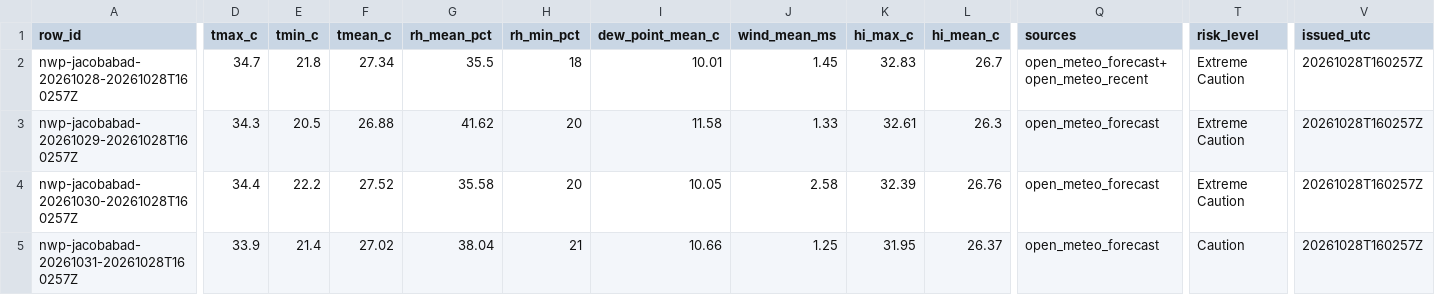
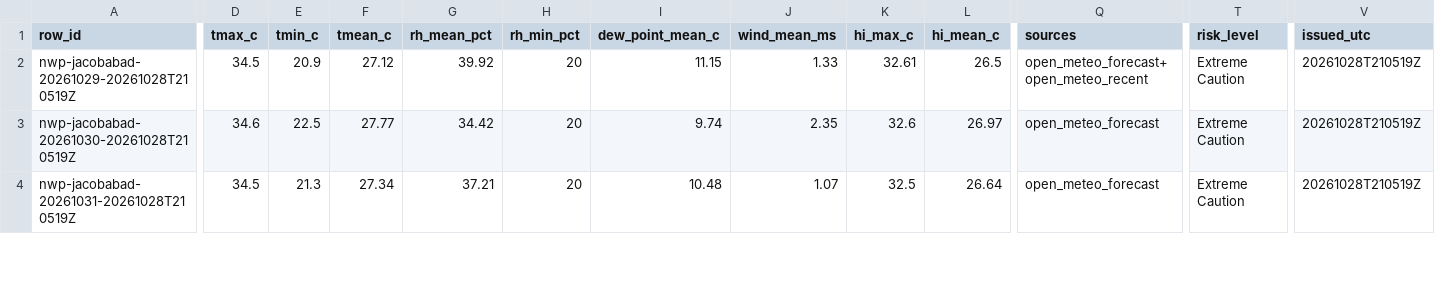
Before and after one commit to laiba2526/heatshield-pakistan, a CSV file: data/gold/forecast_daily.csv, drawn as a sheet; only a part is shown, gaps mark what is left out; removed rows and columns are numbered as before the commit, all else as after; rows hold the shown columns only; the diff covers the shown part only; the diff names each change by its address in the sheet, - before the commit and + after, or states it on an @@ line.

```diff
--- a/data/gold/forecast_daily.csv
+++ b/data/gold/forecast_daily.csv
-row 2: nwp-jacobabad-20261028-20261028T160257Z | 34.7 | 21.8 | 27.34 | 35.5 | 18 | 10.01 | 1.45 | 32.83 | 26.7 | open_meteo_forecast+open_meteo_recent | Extreme Caution | 20261028T160257Z
-A2 (row_id): nwp-jacobabad-20261029-20261028T160257Z
+A2 (row_id): nwp-jacobabad-20261029-20261028T210519Z
-D2 (tmax_c): 34.3
+D2 (tmax_c): 34.5
-E2 (tmin_c): 20.5
+E2 (tmin_c): 20.9
-F2 (tmean_c): 26.88
+F2 (tmean_c): 27.12
-G2 (rh_mean_pct): 41.62
+G2 (rh_mean_pct): 39.92
-I2 (dew_point_mean_c): 11.58
+I2 (dew_point_mean_c): 11.15
-L2 (hi_mean_c): 26.3
+L2 (hi_mean_c): 26.5
-Q2 (sources): open_meteo_forecast
+Q2 (sources): open_meteo_forecast+open_meteo_recent
-V2:V4 (issued_utc): 20261028T160257Z
+V2:V4 (issued_utc): 20261028T210519Z
-A3 (row_id): nwp-jacobabad-20261030-20261028T160257Z
+A3 (row_id): nwp-jacobabad-20261030-20261028T210519Z
-D3 (tmax_c): 34.4
+D3 (tmax_c): 34.6
-E3 (tmin_c): 22.2
+E3 (tmin_c): 22.5
-F3 (tmean_c): 27.52
+F3 (tmean_c): 27.77
-G3 (rh_mean_pct): 35.58
+G3 (rh_mean_pct): 34.42
-I3 (dew_point_mean_c): 10.05
+I3 (dew_point_mean_c): 9.74
-J3 (wind_mean_ms): 2.58
+J3 (wind_mean_ms): 2.35
-K3 (hi_max_c): 32.39
+K3 (hi_max_c): 32.6
-L3 (hi_mean_c): 26.76
+L3 (hi_mean_c): 26.97
-A4 (row_id): nwp-jacobabad-20261031-20261028T160257Z
+A4 (row_id): nwp-jacobabad-20261031-20261028T210519Z
-D4 (tmax_c): 33.9
+D4 (tmax_c): 34.5
-E4 (tmin_c): 21.4
+E4 (tmin_c): 21.3
-F4 (tmean_c): 27.02
+F4 (tmean_c): 27.34
-G4 (rh_mean_pct): 38.04
+G4 (rh_mean_pct): 37.21
-H4 (rh_min_pct): 21
+H4 (rh_min_pct): 20
-I4 (dew_point_mean_c): 10.66
+I4 (dew_point_mean_c): 10.48
-J4 (wind_mean_ms): 1.25
+J4 (wind_mean_ms): 1.07
-K4 (hi_max_c): 31.95
+K4 (hi_max_c): 32.5
-L4 (hi_mean_c): 26.37
+L4 (hi_mean_c): 26.64
-T4 (risk_level): Caution
+T4 (risk_level): Extreme Caution
```
Also changed, not shown: 2 removed rows and 82 edited cells elsewhere in this file, data/gold/heat_daily.csv, data/gold/predictions.csv, 11 other files.
